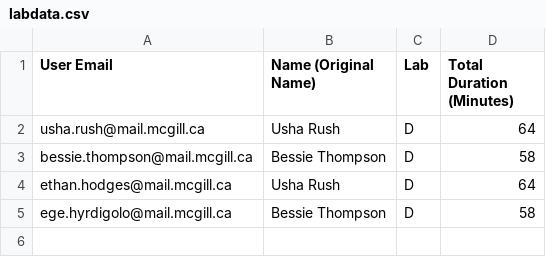
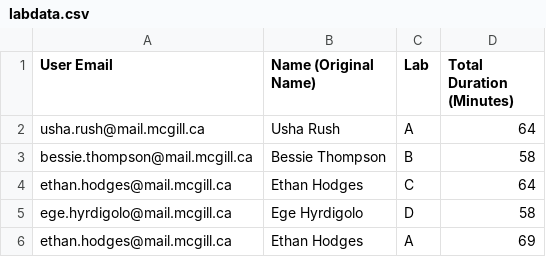
Before and after one commit to Sparrkyy/ProjectLinkedLists, a CSV file: labdata.csv, drawn as a sheet.

```diff
--- a/labdata.csv
+++ b/labdata.csv
@@ -1,5 +1,6 @@
 User Email,Name (Original Name),Lab,Total Duration (Minutes)
-usha.rush@mail.mcgill.ca,Usha Rush,D,64
-bessie.thompson@mail.mcgill.ca,Bessie Thompson,D,58
-ethan.hodges@mail.mcgill.ca,Usha Rush,D,64
-ege.hyrdigolo@mail.mcgill.ca,Bessie Thompson,D,58
+usha.rush@mail.mcgill.ca,Usha Rush,A,64
+bessie.thompson@mail.mcgill.ca,Bessie Thompson,B,58
+ethan.hodges@mail.mcgill.ca,Ethan Hodges,C,64
+ege.hyrdigolo@mail.mcgill.ca,Ege Hyrdigolo,D,58
+ethan.hodges@mail.mcgill.ca,Ethan Hodges,A,69
```
Also changed, not shown: 5 other files.
